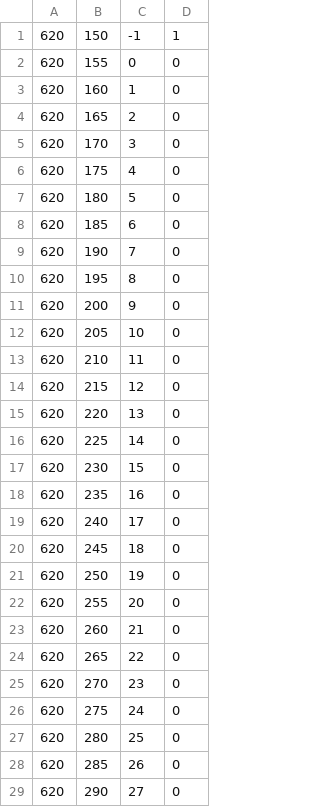
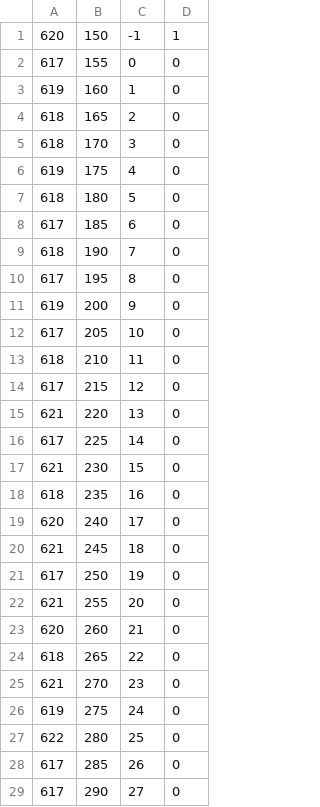
Before and after one commit to walkerjameschris/particular, a CSV file: spec/chain.csv, drawn as a sheet; only a part is shown; the diff covers the shown part only.

```diff
--- a/spec/chain.csv
+++ b/spec/chain.csv
@@ -1,29 +1,29 @@
 620,150,-1,1
-620,155,0,0
-620,160,1,0
-620,165,2,0
-620,170,3,0
-620,175,4,0
-620,180,5,0
-620,185,6,0
-620,190,7,0
-620,195,8,0
-620,200,9,0
-620,205,10,0
-620,210,11,0
-620,215,12,0
-620,220,13,0
-620,225,14,0
-620,230,15,0
-620,235,16,0
+617,155,0,0
+619,160,1,0
+618,165,2,0
+618,170,3,0
+619,175,4,0
+618,180,5,0
+617,185,6,0
+618,190,7,0
+617,195,8,0
+619,200,9,0
+617,205,10,0
+618,210,11,0
+617,215,12,0
+621,220,13,0
+617,225,14,0
+621,230,15,0
+618,235,16,0
 620,240,17,0
-620,245,18,0
-620,250,19,0
-620,255,20,0
+621,245,18,0
+617,250,19,0
+621,255,20,0
 620,260,21,0
-620,265,22,0
-620,270,23,0
-620,275,24,0
-620,280,25,0
-620,285,26,0
-620,290,27,0
+618,265,22,0
+621,270,23,0
+619,275,24,0
+622,280,25,0
+617,285,26,0
+617,290,27,0
```
Also changed, not shown: 13 edited cells elsewhere in this file, 5 other files.
